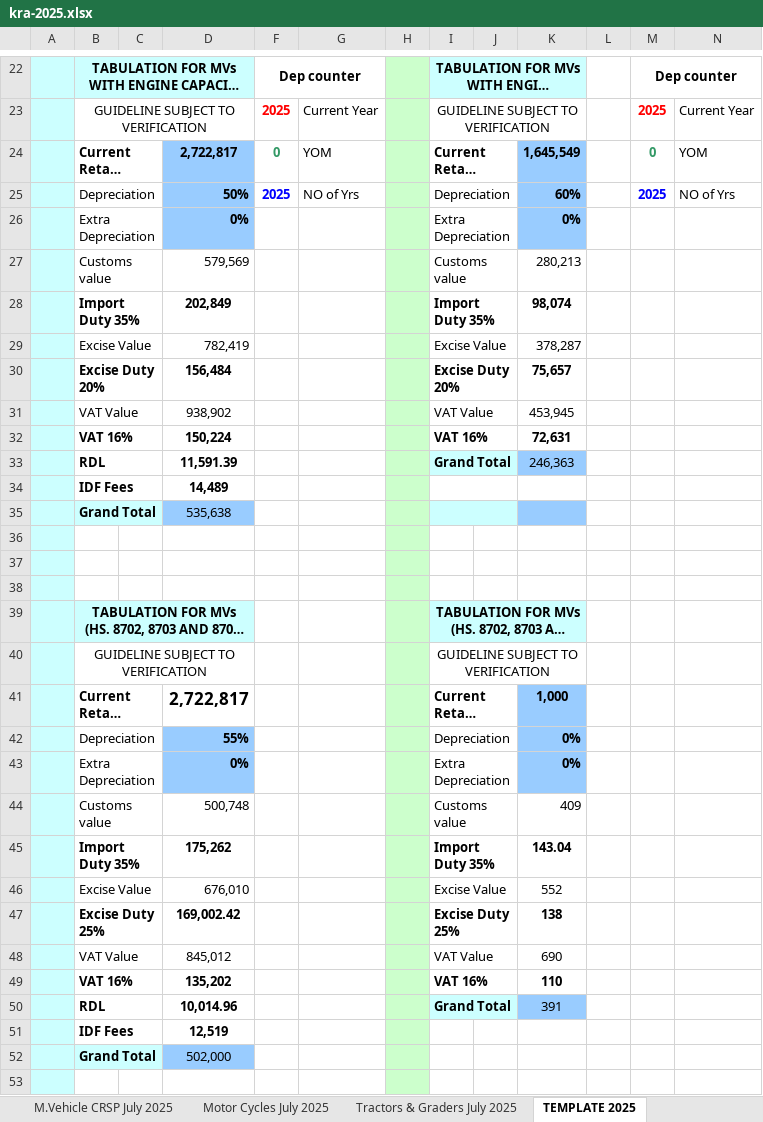
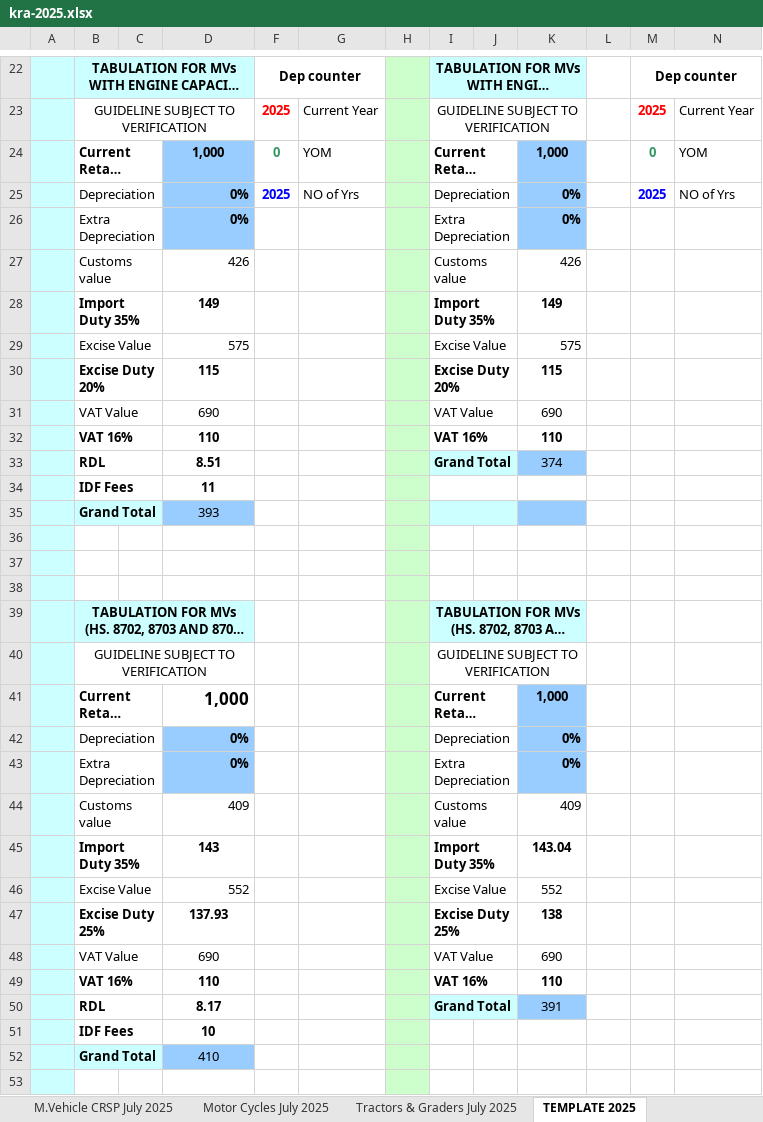
Before and after one commit to g-obare13/Kra-tax-Calculator, an Excel workbook: public/kra-2025.xlsx, sheet TEMPLATE 2025, drawn as a sheet; only a part is shown, gaps mark what is left out; long unchanged cells end in …; values as stored, in another font and other column widths than the file's, no borders; charts and pictures not drawn; the diff names each change by its address in the sheet, - before the commit and + after, or states it on an @@ line.

```diff
--- a/public/kra-2025.xlsx (sheet TEMPLATE 2025)
+++ b/public/kra-2025.xlsx (sheet TEMPLATE 2025)
-D24: 2,722,817
+D24: 1,000
-K24: 1,645,549
+K24: 1,000
-D25: 50%
+D25: 0%
-K25: 60%
+K25: 0%
-D27: 579,569
+D27: 426
-K27: 280,213
+K27: 426
-D28: 202,849
+D28: 149
-K28: 98,074
+K28: 149
-D29: 782,419
+D29: 575
-K29: 378,287
+K29: 575
-D30: 156,484
+D30: 115
-K30: 75,657
+K30: 115
-D31: 938,902
+D31: 690
-K31: 453,945
+K31: 690
-D32: 150,224
+D32: 110
-K32: 72,631
+K32: 110
-D33: 11,591.39
+D33: 8.51
-K33: 246,363
+K33: 374
-D34: 14,489
+D34: 11
-D35: 535,638
+D35: 393
-D41: 2,722,817
+D41: 1,000
-D42: 55%
+D42: 0%
-D44: 500,748
+D44: 409
-D45: 175,262
+D45: 143
-D46: 676,010
+D46: 552
-D47: 169,002.42
+D47: 137.93
-D48: 845,012
+D48: 690
-D49: 135,202
+D49: 110
-D50: 10,014.96
+D50: 8.17
-D51: 12,519
+D51: 10
-D52: 502,000
+D52: 410
```
Also changed, not shown: charts or pictures, 29 other files.
